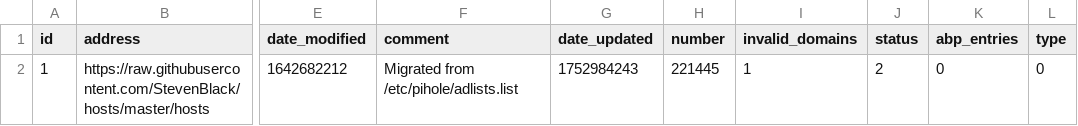
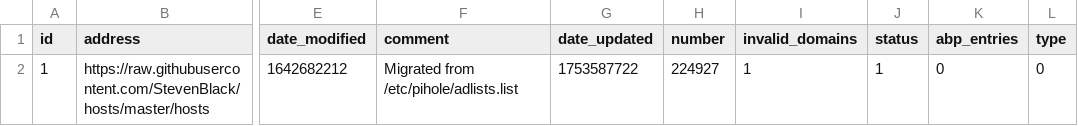
Before and after one commit to tester494/my-pihole-lists, a CSV file: adlist.csv, drawn as a sheet; only a part is shown, gaps mark what is left out; the diff names each change by its address in the sheet, - before the commit and + after, or states it on an @@ line.

Commit message:
Updated July 27, 2025  7:00AM

```diff
--- a/adlist.csv
+++ b/adlist.csv
-G2 (date_updated): 1752984243
+G2 (date_updated): 1753587722
-H2 (number): 221445
+H2 (number): 224927
-J2 (status): 2
+J2 (status): 1
```
